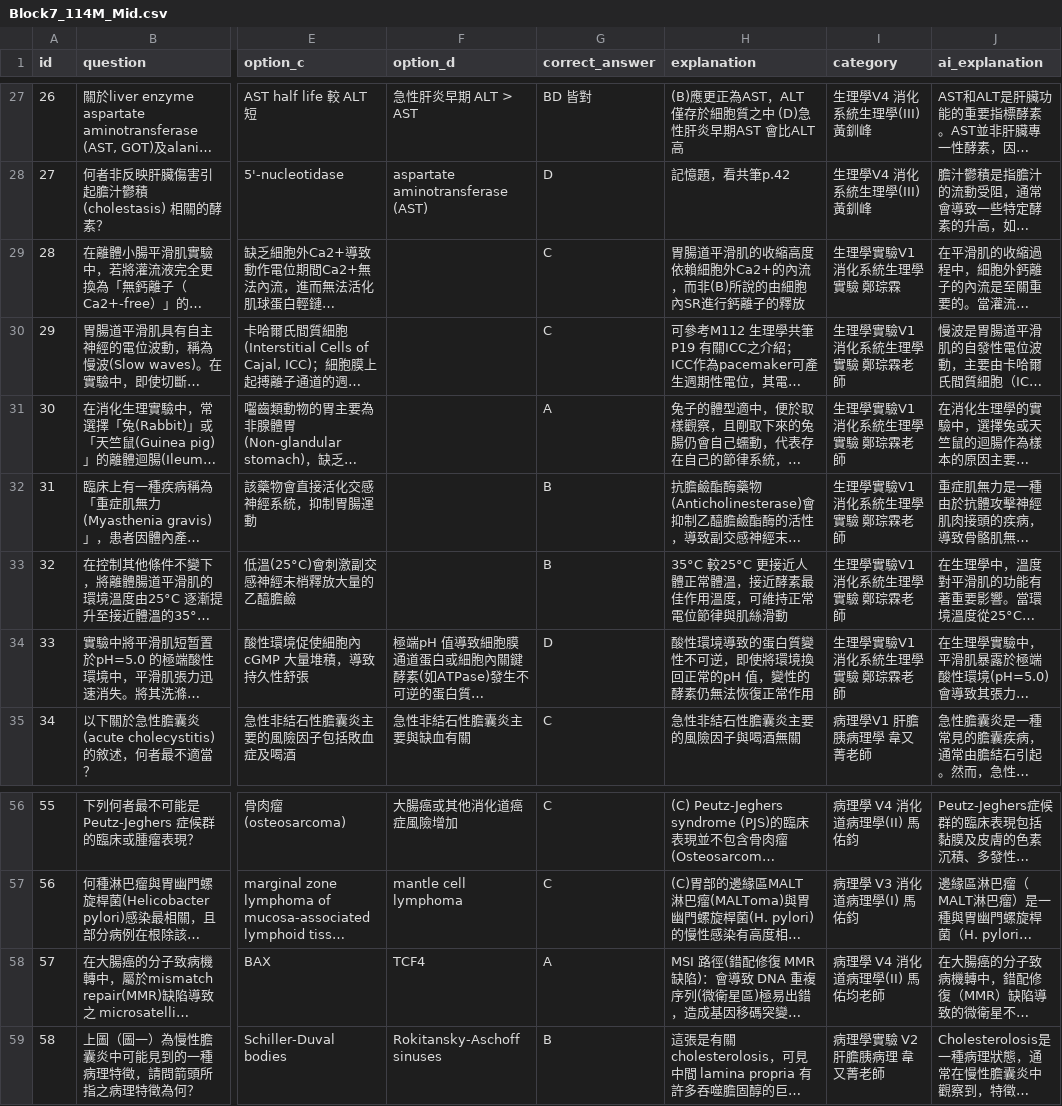
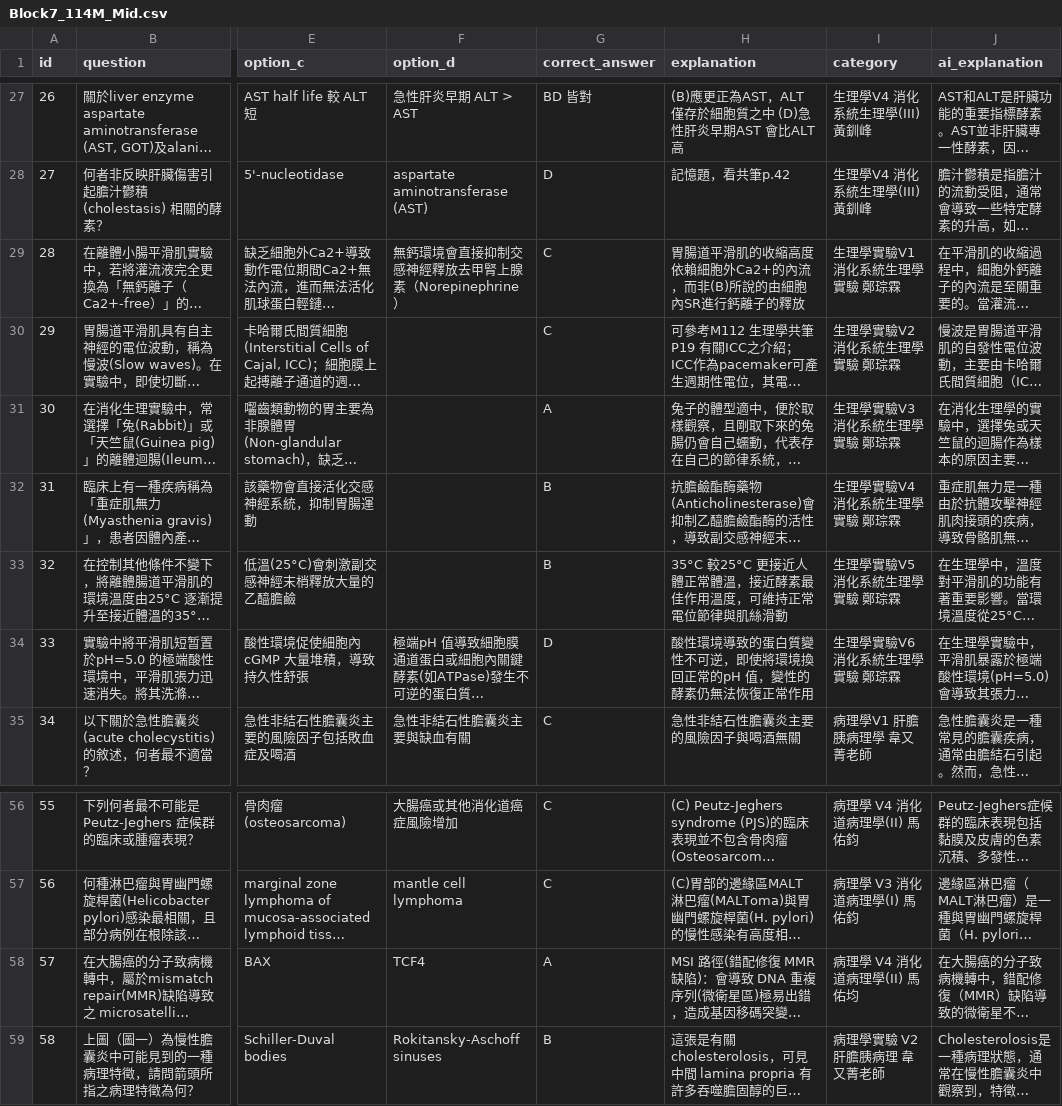
Before and after one commit to jimmy0922236561-cmd/my-quiz-website, a CSV file: quizzes/Block7_114M_Mid.csv, drawn as a sheet; only a part is shown, gaps mark what is left out; long unchanged cells end in …; the diff names each change by its address in the sheet, - before the commit and + after, or states it on an @@ line.

Commit message:
quick update

```diff
--- a/quizzes/Block7_114M_Mid.csv
+++ b/quizzes/Block7_114M_Mid.csv
-F29 (option_d): (empty)
+F29 (option_d): 無鈣環境會直接抑制交感神經釋放去甲腎上腺素（Norepinephrine）
-I30 (category): 生理學實驗V1 消化系統生理學實驗 鄭琮霖老師
+I30 (category): 生理學實驗V2 消化系統生理學實驗 鄭琮霖
-I31 (category): 生理學實驗V1 消化系統生理學實驗 鄭琮霖老師
+I31 (category): 生理學實驗V3 消化系統生理學實驗 鄭琮霖
-I32 (category): 生理學實驗V1 消化系統生理學實驗 鄭琮霖老師
+I32 (category): 生理學實驗V4 消化系統生理學實驗 鄭琮霖
-I33 (category): 生理學實驗V1 消化系統生理學實驗 鄭琮霖老師
+I33 (category): 生理學實驗V5 消化系統生理學實驗 鄭琮霖
-I34 (category): 生理學實驗V1 消化系統生理學實驗 鄭琮霖老師
+I34 (category): 生理學實驗V6 消化系統生理學實驗 鄭琮霖
-I58 (category): 病理學 V4 消化道病理學(II) 馬佑均老師
+I58 (category): 病理學 V4 消化道病理學(II) 馬佑均
```
